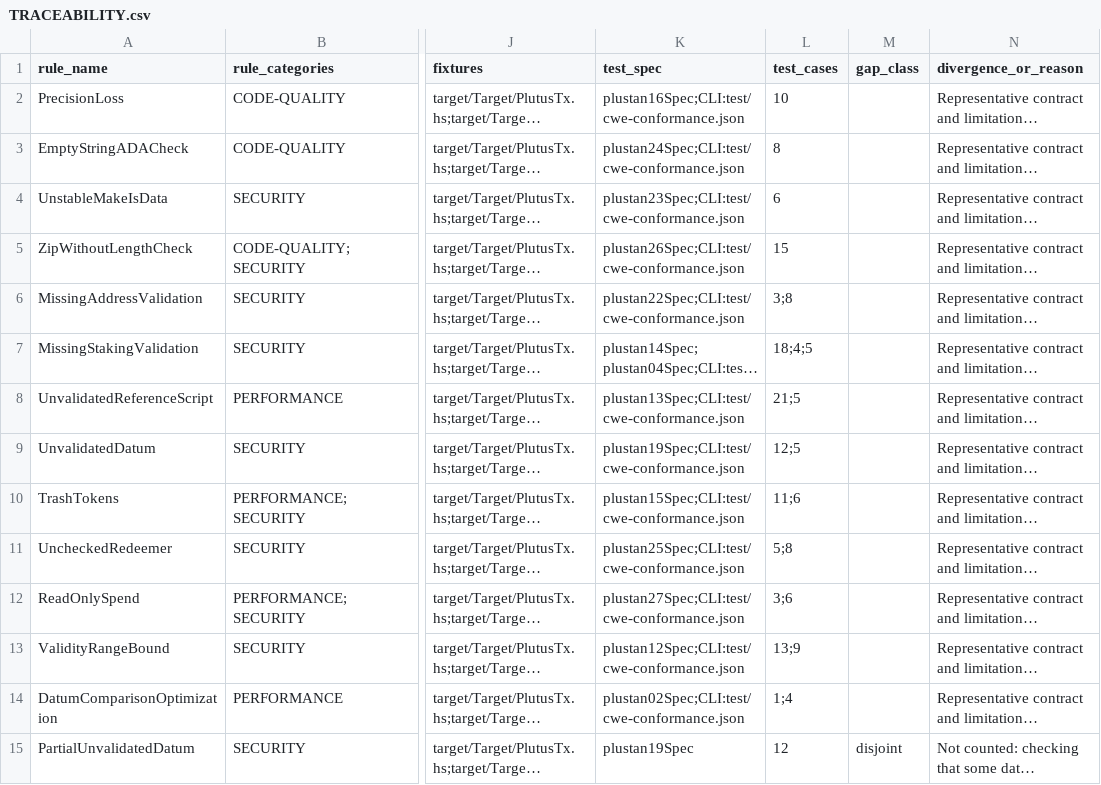
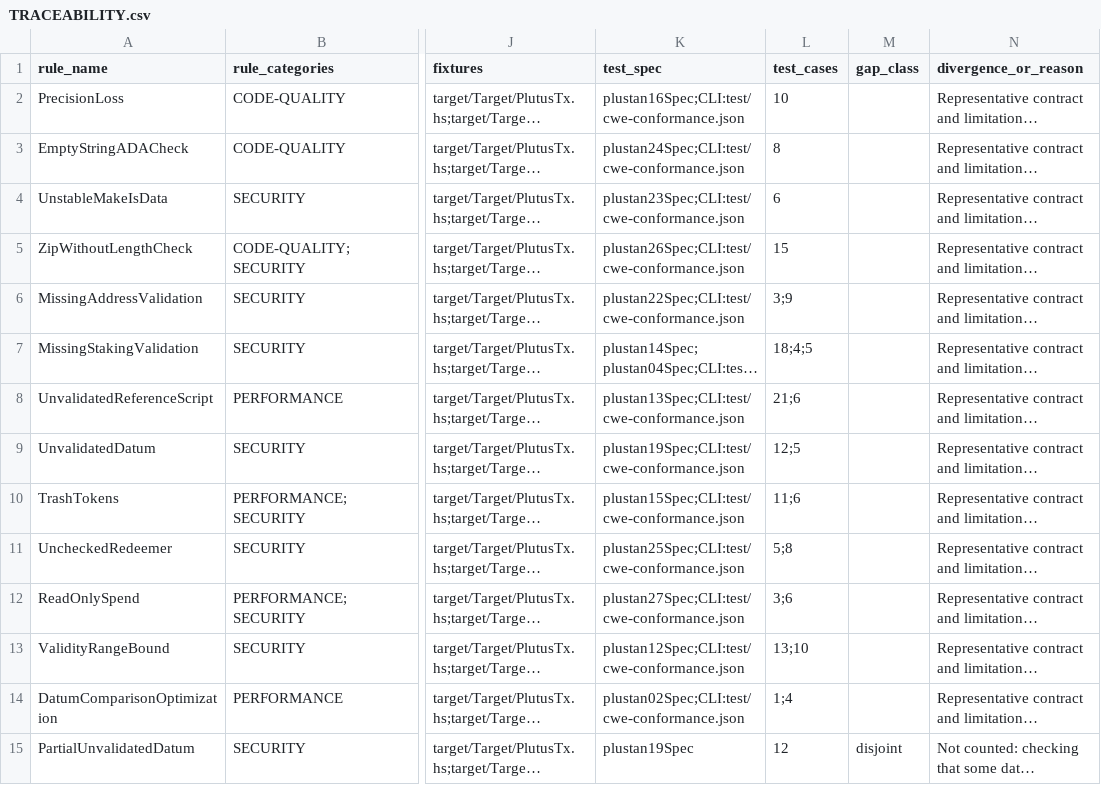
Before and after one commit to input-output-hk/plu-stan, a CSV file: TRACEABILITY.csv, drawn as a sheet; only a part is shown, gaps mark what is left out; long unchanged cells end in …; the diff names each change by its address in the sheet, - before the commit and + after, or states it on an @@ line.

Commit message:
fix: rejection classification and forwarding predicates in research rules
isFalse treated any expression containing a traceError/error call as
always-rejecting, so an accepting arm guarded by `else traceError` was
dropped from the required facts. That silenced PLU-STAN-30/31/32 on
outputs whose fields are never constrained and made PLU-STAN-35 fire on
bounded validity ranges. isFalse now classifies the root form only: the
constant False, a direct throwing call, or a form whose every path rejects.

emptyOutputValidation reported PLU-STAN-28/30/32 on any `TxOut -> Bool`
predicate without a txOut* accessor, including wrappers that forward the
output to a helper in another module. It now also requires that the TxOut
binder is never mentioned in the body; an output handed to a call this
module cannot expand is unknown, not uninspected.

Add conformance cases for both shapes, document the semantics in
docs/cwe-conformance.md and regenerate TRACEABILITY.csv.

Conformance: 117/117 cases, 19/23 rules. Hspec and HLint clean.

```diff
--- a/TRACEABILITY.csv
+++ b/TRACEABILITY.csv
-L6 (test_cases): 3;8
+L6 (test_cases): 3;9
-L8 (test_cases): 21;5
+L8 (test_cases): 21;6
-L13 (test_cases): 13;9
+L13 (test_cases): 13;10
```
Also changed, not shown: 4 other files.
